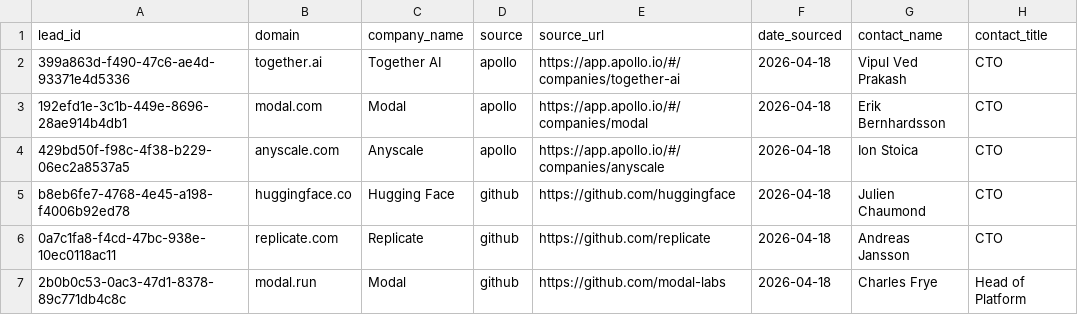
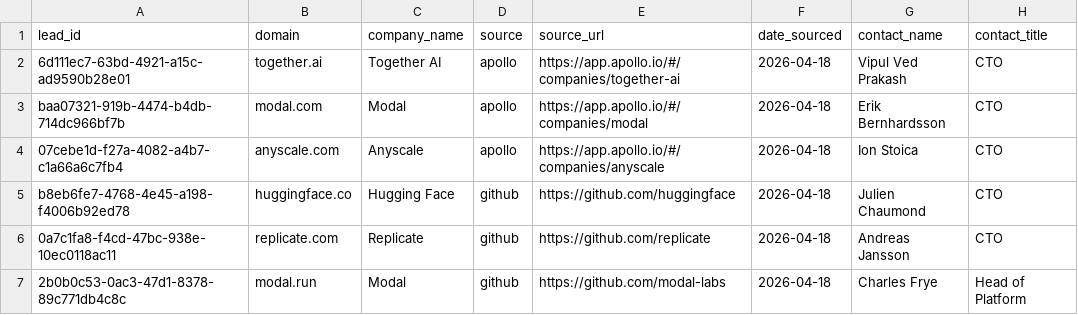
Before and after one commit to aayush2724/LeadForge, a CSV file: data/raw_leads_rejected.csv, drawn as a sheet; only a part is shown; the diff names each change by its address in the sheet, - before the commit and + after, or states it on an @@ line.

Commit message:
data: update rejected leads CSV

```diff
--- a/data/raw_leads_rejected.csv
+++ b/data/raw_leads_rejected.csv
-A2 (lead_id): 399a863d-f490-47c6-ae4d-93371e4d5336
+A2 (lead_id): 6d111ec7-63bd-4921-a15c-ad9590b28e01
-A3 (lead_id): 192efd1e-3c1b-449e-8696-28ae914b4db1
+A3 (lead_id): baa07321-919b-4474-b4db-714dc966bf7b
-A4 (lead_id): 429bd50f-f98c-4f38-b229-06ec2a8537a5
+A4 (lead_id): 07cebe1d-f27a-4082-a4b7-c1a66a6c7fb4
```
